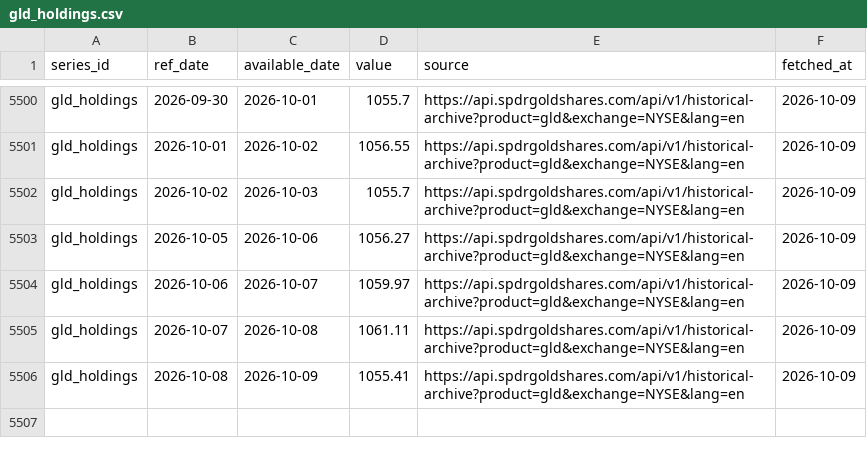
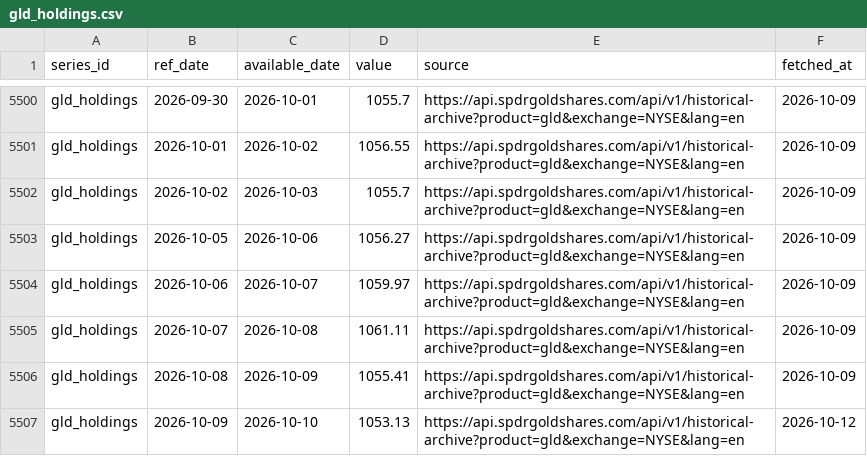
Before and after one commit to Shawhir/Commodities, a CSV file: data/store/gld_holdings.csv, drawn as a sheet; only a part is shown, gaps mark what is left out.

Commit message:
data: daily run 2026-10-12

```diff
--- a/data/store/gld_holdings.csv
+++ b/data/store/gld_holdings.csv
@@ -5506 +5506,2 @@ gld_holdings,2026-10-07,2026-10-08,1061.11,https://api.spdrgoldshares.com/api/v1
 gld_holdings,2026-10-08,2026-10-09,1055.41,https://api.spdrgoldshares.com/api/v1/historical-archive?product=gld&exchange=NYSE&lang=en,2026-10-09
+gld_holdings,2026-10-09,2026-10-10,1053.13,https://api.spdrgoldshares.com/api/v1/historical-archive?product=gld&exchange=NYSE&lang=en,2026-10-12
```
Also changed, not shown: data/store/_data_health.csv, 9 other files.
